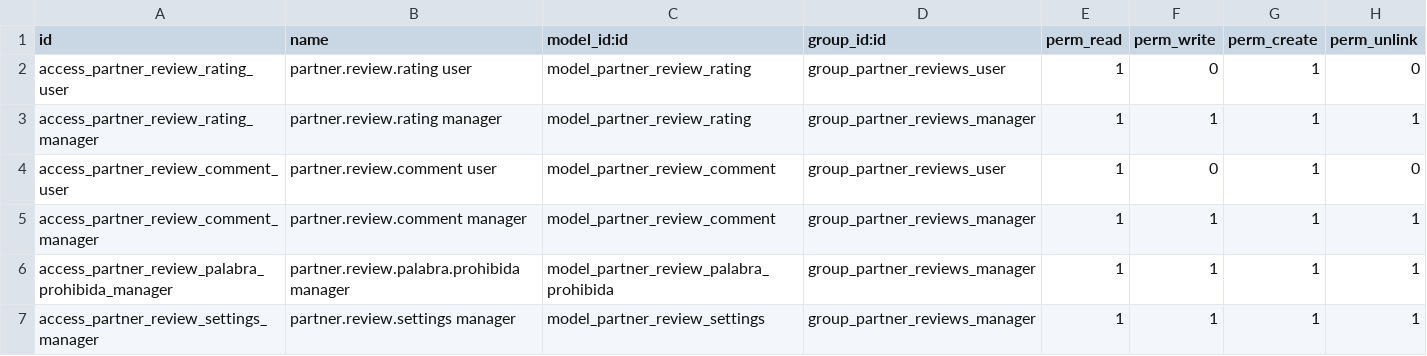
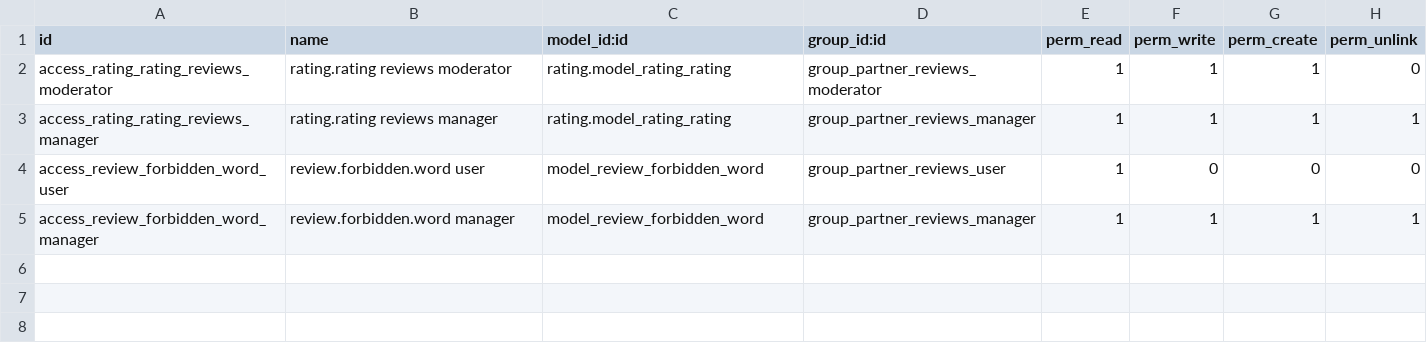
Before and after one commit to CanariasConectada/canarias-platform, a CSV file: partner_reviews/security/ir.model.access.csv, drawn as a sheet.

Commit message:
refactor(partner_reviews)!: rebuild on native rating.rating, OCA-style 19.0.2.0.0
Replace the ad-hoc partner.review.rating / partner.review.comment models
with native rating.rating records attached to res.company. The module now
only adds a moderation state machine with a forbidden words list,
moderator/merchant notifications, backend views with per-company record
rules, and a server-rendered /resenas page (CSRF-protected forms, no
JavaScript).

BREAKING CHANGE: review models replaced by rating.rating; enable_reviews
moved from res.partner to res.company; threaded public replies dropped in
favour of the native publisher_comment merchant answer; settings singleton
replaced by the partner_reviews.allow_comments system parameter. Legacy
data is migrated by the platform migration script.

```diff
--- a/partner_reviews/security/ir.model.access.csv
+++ b/partner_reviews/security/ir.model.access.csv
@@ -1,7 +1,5 @@
 id,name,model_id:id,group_id:id,perm_read,perm_write,perm_create,perm_unlink
-access_partner_review_rating_user,partner.review.rating user,model_partner_review_rating,group_partner_reviews_user,1,0,1,0
-access_partner_review_rating_manager,partner.review.rating manager,model_partner_review_rating,group_partner_reviews_manager,1,1,1,1
-access_partner_review_comment_user,partner.review.comment user,model_partner_review_comment,group_partner_reviews_user,1,0,1,0
-access_partner_review_comment_manager,partner.review.comment manager,model_partner_review_comment,group_partner_reviews_manager,1,1,1,1
-access_partner_review_palabra_prohibida_manager,partner.review.palabra.prohibida manager,model_partner_review_palabra_prohibida,group_partner_reviews_manager,1,1,1,1
-access_partner_review_settings_manager,partner.review.settings manager,model_partner_review_settings,group_partner_reviews_manager,1,1,1,1
+access_rating_rating_reviews_moderator,rating.rating reviews moderator,rating.model_rating_rating,group_partner_reviews_moderator,1,1,1,0
+access_rating_rating_reviews_manager,rating.rating reviews manager,rating.model_rating_rating,group_partner_reviews_manager,1,1,1,1
+access_review_forbidden_word_user,review.forbidden.word user,model_review_forbidden_word,group_partner_reviews_user,1,0,0,0
+access_review_forbidden_word_manager,review.forbidden.word manager,model_review_forbidden_word,group_partner_reviews_manager,1,1,1,1
```
Also changed, not shown: 52 other files.
